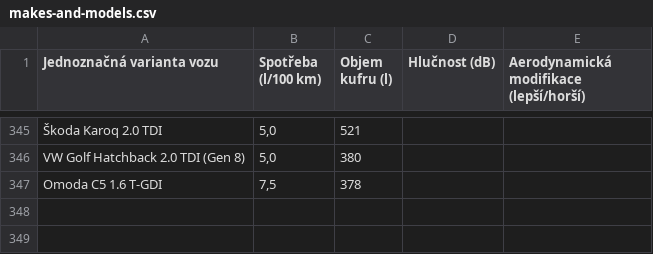
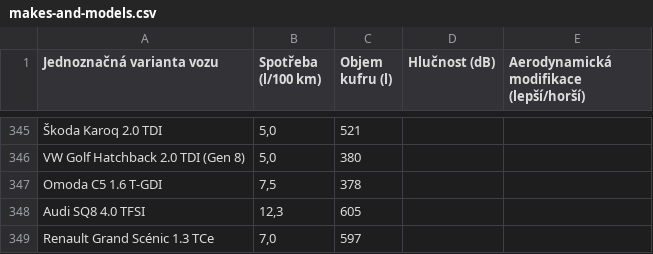
Before and after one commit to meridius/car-compare, a CSV file: combustion/data/makes-and-models.csv, drawn as a sheet; only a part is shown, gaps mark what is left out; the diff names each change by its address in the sheet, - before the commit and + after, or states it on an @@ line.

```diff
--- a/combustion/data/makes-and-models.csv
+++ b/combustion/data/makes-and-models.csv
+row 348: Audi SQ8 4.0 TFSI | 12,3 | 605
+row 349: Renault Grand Scénic 1.3 TCe | 7,0 | 597
```
Also changed, not shown: 4 other files.
